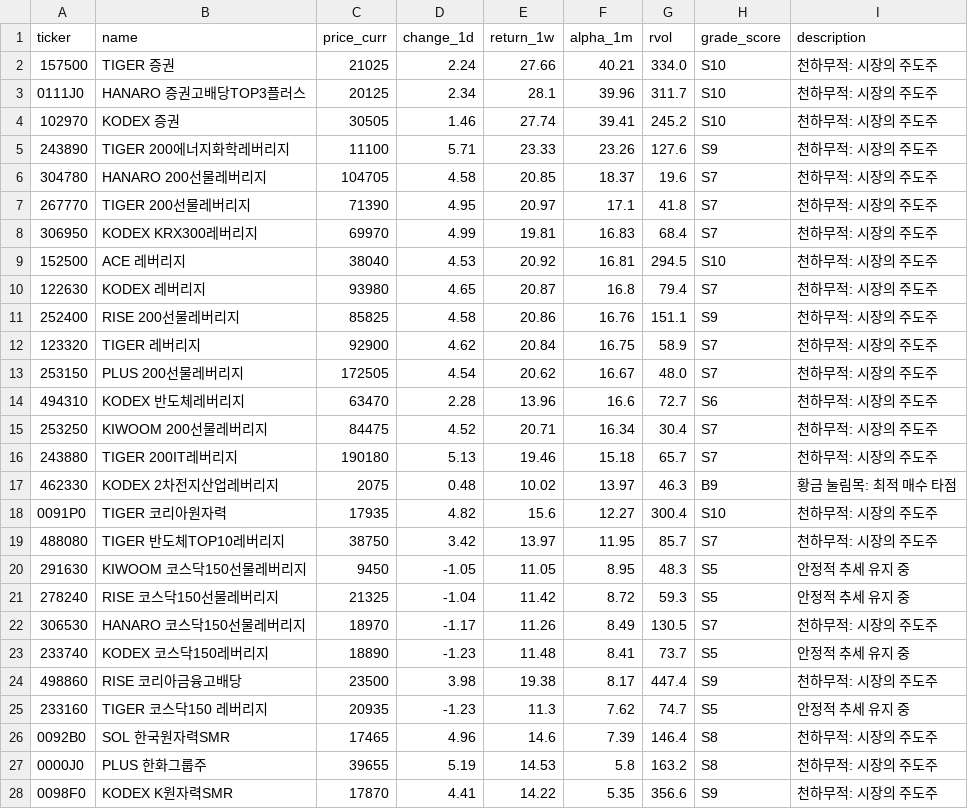
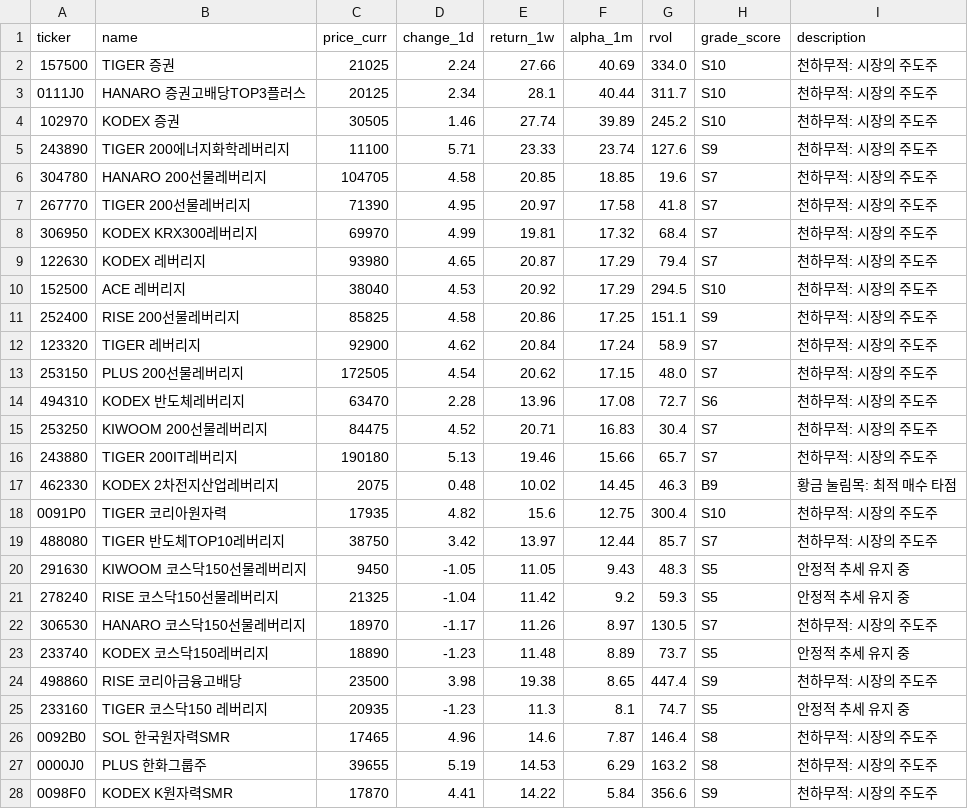
Before and after one commit to JungHoLee100/etf-data-collector, a CSV file: CSV_A_Analysis.csv, drawn as a sheet; only a part is shown; the diff covers the shown part only.

```diff
--- a/CSV_A_Analysis.csv
+++ b/CSV_A_Analysis.csv
@@ -1,28 +1,28 @@
 ticker,name,price_curr,change_1d,return_1w,alpha_1m,rvol,grade_score,description
-157500,TIGER 증권,21025,2.24,27.66,40.21,334.0,S10,천하무적: 시장의 주도주
-0111J0,HANARO 증권고배당TOP3플러스,20125,2.34,28.1,39.96,311.7,S10,천하무적: 시장의 주도주
-102970,KODEX 증권,30505,1.46,27.74,39.41,245.2,S10,천하무적: 시장의 주도주
-243890,TIGER 200에너지화학레버리지,11100,5.71,23.33,23.26,127.6,S9,천하무적: 시장의 주도주
-304780,HANARO 200선물레버리지,104705,4.58,20.85,18.37,19.6,S7,천하무적: 시장의 주도주
-267770,TIGER 200선물레버리지,71390,4.95,20.97,17.1,41.8,S7,천하무적: 시장의 주도주
-306950,KODEX KRX300레버리지,69970,4.99,19.81,16.83,68.4,S7,천하무적: 시장의 주도주
-152500,ACE 레버리지,38040,4.53,20.92,16.81,294.5,S10,천하무적: 시장의 주도주
-122630,KODEX 레버리지,93980,4.65,20.87,16.8,79.4,S7,천하무적: 시장의 주도주
-252400,RISE 200선물레버리지,85825,4.58,20.86,16.76,151.1,S9,천하무적: 시장의 주도주
-123320,TIGER 레버리지,92900,4.62,20.84,16.75,58.9,S7,천하무적: 시장의 주도주
-253150,PLUS 200선물레버리지,172505,4.54,20.62,16.67,48.0,S7,천하무적: 시장의 주도주
-494310,KODEX 반도체레버리지,63470,2.28,13.96,16.6,72.7,S6,천하무적: 시장의 주도주
-253250,KIWOOM 200선물레버리지,84475,4.52,20.71,16.34,30.4,S7,천하무적: 시장의 주도주
-243880,TIGER 200IT레버리지,190180,5.13,19.46,15.18,65.7,S7,천하무적: 시장의 주도주
-462330,KODEX 2차전지산업레버리지,2075,0.48,10.02,13.97,46.3,B9,황금 눌림목: 최적 매수 타점
-0091P0,TIGER 코리아원자력,17935,4.82,15.6,12.27,300.4,S10,천하무적: 시장의 주도주
-488080,TIGER 반도체TOP10레버리지,38750,3.42,13.97,11.95,85.7,S7,천하무적: 시장의 주도주
-291630,KIWOOM 코스닥150선물레버리지,9450,-1.05,11.05,8.95,48.3,S5,안정적 추세 유지 중
-278240,RISE 코스닥150선물레버리지,21325,-1.04,11.42,8.72,59.3,S5,안정적 추세 유지 중
-306530,HANARO 코스닥150선물레버리지,18970,-1.17,11.26,8.49,130.5,S7,천하무적: 시장의 주도주
-233740,KODEX 코스닥150레버리지,18890,-1.23,11.48,8.41,73.7,S5,안정적 추세 유지 중
-498860,RISE 코리아금융고배당,23500,3.98,19.38,8.17,447.4,S9,천하무적: 시장의 주도주
-233160,TIGER 코스닥150 레버리지,20935,-1.23,11.3,7.62,74.7,S5,안정적 추세 유지 중
-0092B0,SOL 한국원자력SMR,17465,4.96,14.6,7.39,146.4,S8,천하무적: 시장의 주도주
-0000J0,PLUS 한화그룹주,39655,5.19,14.53,5.8,163.2,S8,천하무적: 시장의 주도주
-0098F0,KODEX K원자력SMR,17870,4.41,14.22,5.35,356.6,S9,천하무적: 시장의 주도주
+157500,TIGER 증권,21025,2.24,27.66,40.69,334.0,S10,천하무적: 시장의 주도주
+0111J0,HANARO 증권고배당TOP3플러스,20125,2.34,28.1,40.44,311.7,S10,천하무적: 시장의 주도주
+102970,KODEX 증권,30505,1.46,27.74,39.89,245.2,S10,천하무적: 시장의 주도주
+243890,TIGER 200에너지화학레버리지,11100,5.71,23.33,23.74,127.6,S9,천하무적: 시장의 주도주
+304780,HANARO 200선물레버리지,104705,4.58,20.85,18.85,19.6,S7,천하무적: 시장의 주도주
+267770,TIGER 200선물레버리지,71390,4.95,20.97,17.58,41.8,S7,천하무적: 시장의 주도주
+306950,KODEX KRX300레버리지,69970,4.99,19.81,17.32,68.4,S7,천하무적: 시장의 주도주
+122630,KODEX 레버리지,93980,4.65,20.87,17.29,79.4,S7,천하무적: 시장의 주도주
+152500,ACE 레버리지,38040,4.53,20.92,17.29,294.5,S10,천하무적: 시장의 주도주
+252400,RISE 200선물레버리지,85825,4.58,20.86,17.25,151.1,S9,천하무적: 시장의 주도주
+123320,TIGER 레버리지,92900,4.62,20.84,17.24,58.9,S7,천하무적: 시장의 주도주
+253150,PLUS 200선물레버리지,172505,4.54,20.62,17.15,48.0,S7,천하무적: 시장의 주도주
+494310,KODEX 반도체레버리지,63470,2.28,13.96,17.08,72.7,S6,천하무적: 시장의 주도주
+253250,KIWOOM 200선물레버리지,84475,4.52,20.71,16.83,30.4,S7,천하무적: 시장의 주도주
+243880,TIGER 200IT레버리지,190180,5.13,19.46,15.66,65.7,S7,천하무적: 시장의 주도주
+462330,KODEX 2차전지산업레버리지,2075,0.48,10.02,14.45,46.3,B9,황금 눌림목: 최적 매수 타점
+0091P0,TIGER 코리아원자력,17935,4.82,15.6,12.75,300.4,S10,천하무적: 시장의 주도주
+488080,TIGER 반도체TOP10레버리지,38750,3.42,13.97,12.44,85.7,S7,천하무적: 시장의 주도주
+291630,KIWOOM 코스닥150선물레버리지,9450,-1.05,11.05,9.43,48.3,S5,안정적 추세 유지 중
+278240,RISE 코스닥150선물레버리지,21325,-1.04,11.42,9.2,59.3,S5,안정적 추세 유지 중
+306530,HANARO 코스닥150선물레버리지,18970,-1.17,11.26,8.97,130.5,S7,천하무적: 시장의 주도주
+233740,KODEX 코스닥150레버리지,18890,-1.23,11.48,8.89,73.7,S5,안정적 추세 유지 중
+498860,RISE 코리아금융고배당,23500,3.98,19.38,8.65,447.4,S9,천하무적: 시장의 주도주
+233160,TIGER 코스닥150 레버리지,20935,-1.23,11.3,8.1,74.7,S5,안정적 추세 유지 중
+0092B0,SOL 한국원자력SMR,17465,4.96,14.6,7.87,146.4,S8,천하무적: 시장의 주도주
+0000J0,PLUS 한화그룹주,39655,5.19,14.53,6.29,163.2,S8,천하무적: 시장의 주도주
+0098F0,KODEX K원자력SMR,17870,4.41,14.22,5.84,356.6,S9,천하무적: 시장의 주도주
```
Also changed, not shown: 2 added rows, 2 removed rows and 97 edited cells elsewhere in this file, CSV_C.csv, Final_Insight.csv.
